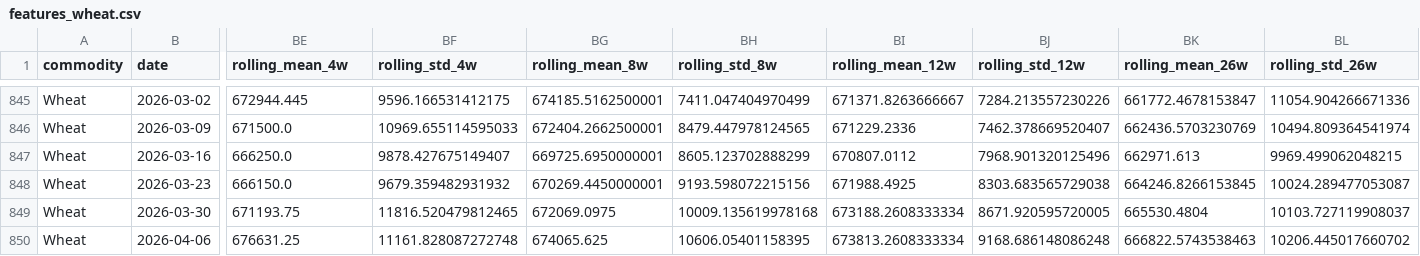
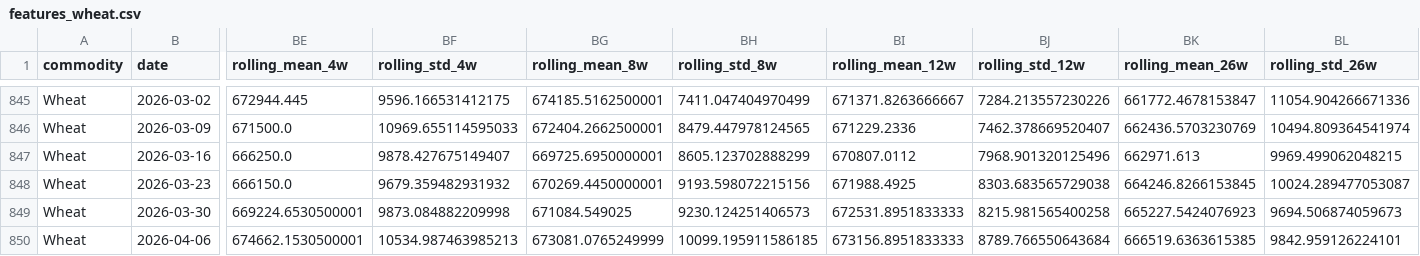
Before and after one commit to Agrolinking-Solutions/Agrolinking-Intelligence, a CSV file: data/processed/features/features_wheat.csv, drawn as a sheet; only a part is shown, gaps mark what is left out; the diff covers the shown part only; the diff names each change by its address in the sheet, - before the commit and + after, or states it on an @@ line.

```diff
--- a/data/processed/features/features_wheat.csv
+++ b/data/processed/features/features_wheat.csv
-BE849 (rolling_mean_4w): 671193.75
+BE849 (rolling_mean_4w): 669224.6530500001
-BF849 (rolling_std_4w): 11816.520479812465
+BF849 (rolling_std_4w): 9873.084882209998
-BG849 (rolling_mean_8w): 672069.0975
+BG849 (rolling_mean_8w): 671084.549025
-BH849 (rolling_std_8w): 10009.135619978168
+BH849 (rolling_std_8w): 9230.124251406573
-BI849 (rolling_mean_12w): 673188.2608333334
+BI849 (rolling_mean_12w): 672531.8951833333
-BJ849 (rolling_std_12w): 8671.920595720005
+BJ849 (rolling_std_12w): 8215.981565400258
-BK849 (rolling_mean_26w): 665530.4804
+BK849 (rolling_mean_26w): 665227.5424076923
-BL849 (rolling_std_26w): 10103.727119908037
+BL849 (rolling_std_26w): 9694.506874059673
-BE850 (rolling_mean_4w): 676631.25
+BE850 (rolling_mean_4w): 674662.1530500001
-BF850 (rolling_std_4w): 11161.828087272748
+BF850 (rolling_std_4w): 10534.987463985213
-BG850 (rolling_mean_8w): 674065.625
+BG850 (rolling_mean_8w): 673081.0765249999
-BH850 (rolling_std_8w): 10606.05401158395
+BH850 (rolling_std_8w): 10099.195911586185
-BI850 (rolling_mean_12w): 673813.2608333334
+BI850 (rolling_mean_12w): 673156.8951833333
-BJ850 (rolling_std_12w): 9168.686148086248
+BJ850 (rolling_std_12w): 8789.766550643684
-BK850 (rolling_mean_26w): 666822.5743538463
+BK850 (rolling_mean_26w): 666519.6363615385
-BL850 (rolling_std_26w): 10206.445017660702
+BL850 (rolling_std_26w): 9842.959126224101
```
Also changed, not shown: 31 edited cells elsewhere in this file, data/external/weather_daily.csv, data/processed/features/features_hibiscus.csv, 36 other files.
